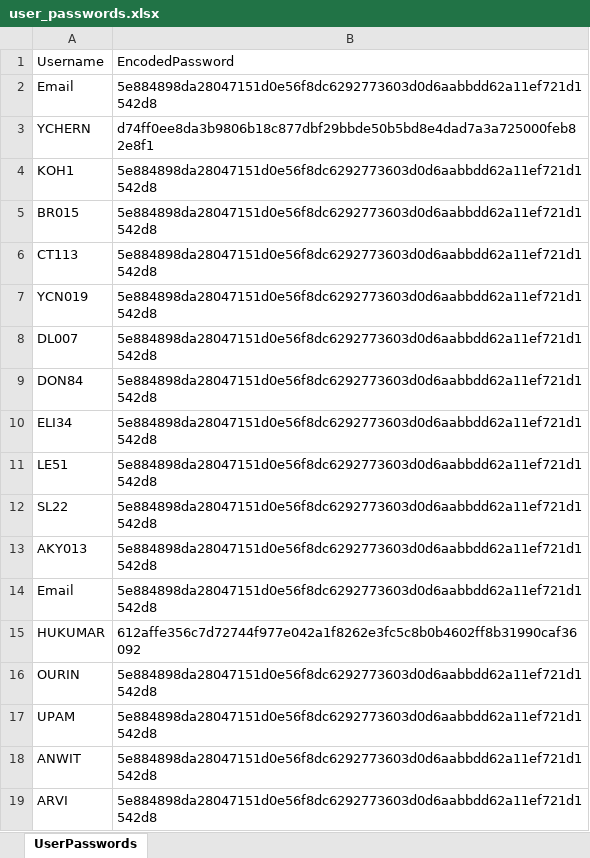
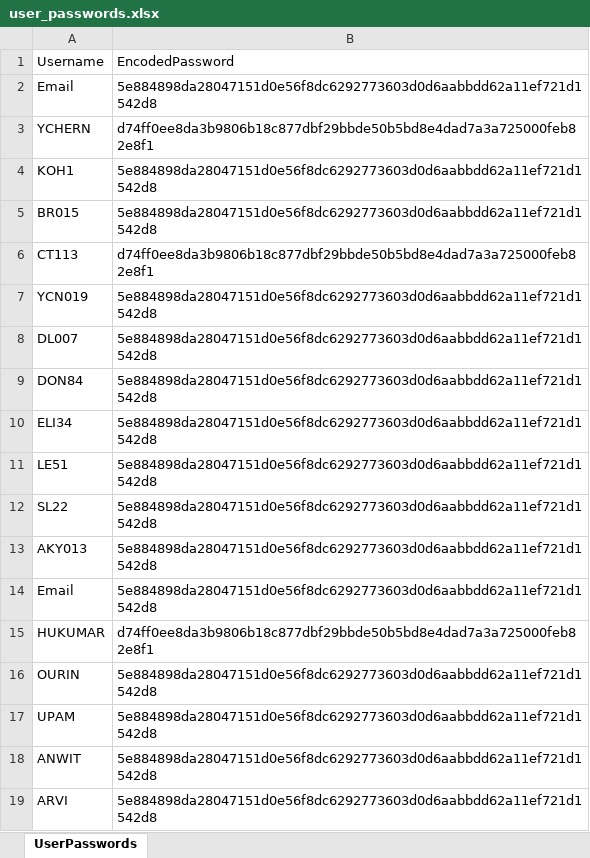
Before and after one commit to VigneshManiSenthilnathan/CampManagement-Java, an Excel workbook: OOPproj2002/src/pkg_camp/user_passwords.xlsx, sheet UserPasswords, drawn as a sheet; values as stored, in another font and other column widths than the file's, no borders; the diff names each change by its address in the sheet, - before the commit and + after, or states it on an @@ line.

```diff
--- a/OOPproj2002/src/pkg_camp/user_passwords.xlsx (sheet UserPasswords)
+++ b/OOPproj2002/src/pkg_camp/user_passwords.xlsx (sheet UserPasswords)
-B6: 5e884898da28047151d0e56f8dc6292773603d0d6aabbdd62a11ef721d1542d8
+B6: d74ff0ee8da3b9806b18c877dbf29bbde50b5bd8e4dad7a3a725000feb82e8f1
-B15: 612affe356c7d72744f977e042a1f8262e3fc5c8b0b4602ff8b31990caf36092
+B15: d74ff0ee8da3b9806b18c877dbf29bbde50b5bd8e4dad7a3a725000feb82e8f1
```
Also changed, not shown: OOPproj2002/src/pkg_camp/camps.xlsx, OOPproj2002/src/pkg_camp/enquiries.xlsx, 46 other files.
